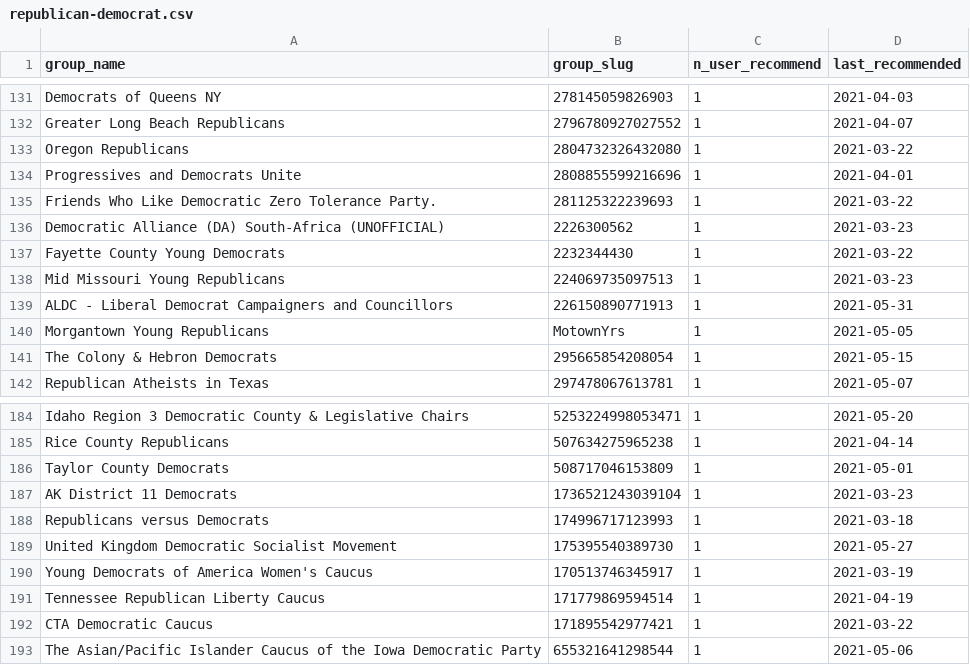
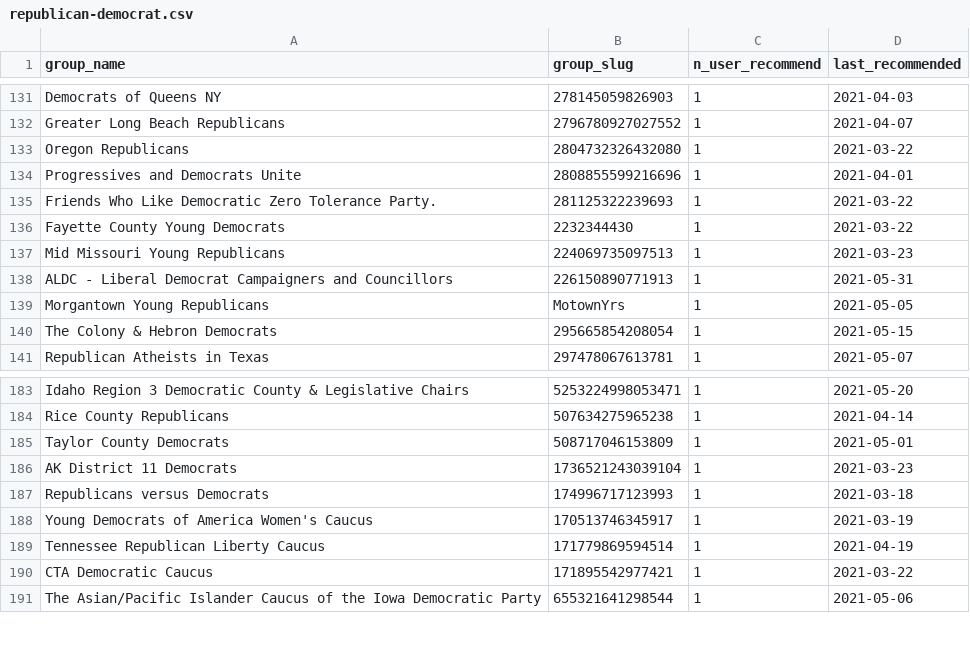
Before and after one commit to the-markup/citizen-browser-fb-still-recommends-political-groups, a CSV file: data/republican-democrat.csv, drawn as a sheet; only a part is shown, gaps mark what is left out; the diff names each change by its address in the sheet, - before the commit and + after, or states it on an @@ line.

Commit message:
Remove international groups

```diff
--- a/data/republican-democrat.csv
+++ b/data/republican-democrat.csv
-row 136: Democratic Alliance (DA) South-Africa (UNOFFICIAL) | 2226300562 | 1 | 2021-03-23
-row 189: United Kingdom Democratic Socialist Movement | 175395540389730 | 1 | 2021-05-27
```
Also changed, not shown: 1 other file.
